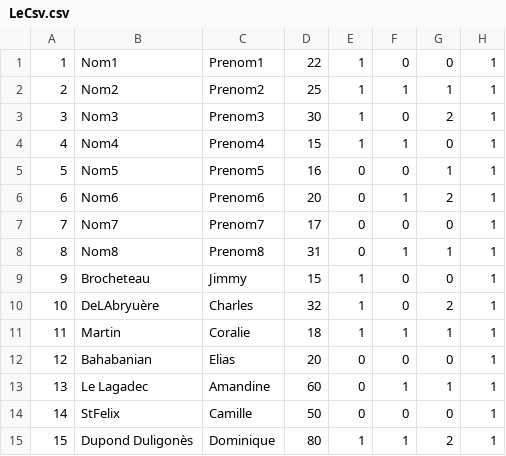
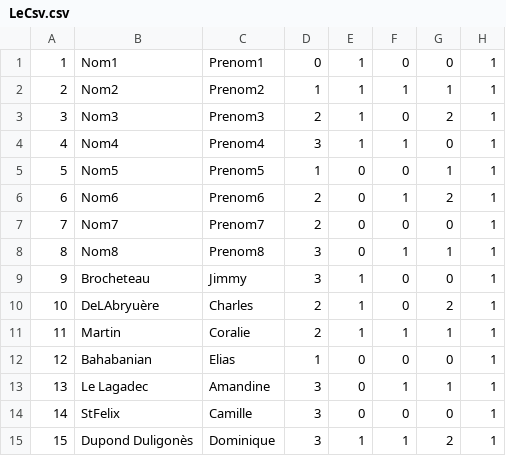
Before and after one commit to projet-s2/projet, a CSV file: LeCsv.csv, drawn as a sheet.

Commit message:
Modification csv

```diff
--- a/LeCsv.csv
+++ b/LeCsv.csv
@@ -1,15 +1,15 @@
-1,Nom1,Prenom1,22,1,0,0,1
-2,Nom2,Prenom2,25,1,1,1,1
-3,Nom3,Prenom3,30,1,0,2,1
-4,Nom4,Prenom4,15,1,1,0,1
-5,Nom5,Prenom5,16,0,0,1,1
-6,Nom6,Prenom6,20,0,1,2,1
-7,Nom7,Prenom7,17,0,0,0,1
-8,Nom8,Prenom8,31,0,1,1,1
-9,Brocheteau,Jimmy,15,1,0,0,1
-10,DeLAbryuère,Charles,32,1,0,2,1
-11,Martin,Coralie,18,1,1,1,1
-12,Bahabanian,Elias,20,0,0,0,1
-13,Le Lagadec,Amandine,60,0,1,1,1
-14,StFelix,Camille,50,0,0,0,1
-15,Dupond Duligonès,Dominique,80,1,1,2,1
+1,Nom1,Prenom1,0,1,0,0,1
+2,Nom2,Prenom2,1,1,1,1,1
+3,Nom3,Prenom3,2,1,0,2,1
+4,Nom4,Prenom4,3,1,1,0,1
+5,Nom5,Prenom5,1,0,0,1,1
+6,Nom6,Prenom6,2,0,1,2,1
+7,Nom7,Prenom7,2,0,0,0,1
+8,Nom8,Prenom8,3,0,1,1,1
+9,Brocheteau,Jimmy,3,1,0,0,1
+10,DeLAbryuère,Charles,2,1,0,2,1
+11,Martin,Coralie,2,1,1,1,1
+12,Bahabanian,Elias,1,0,0,0,1
+13,Le Lagadec,Amandine,3,0,1,1,1
+14,StFelix,Camille,3,0,0,0,1
+15,Dupond Duligonès,Dominique,3,1,1,2,1
```
